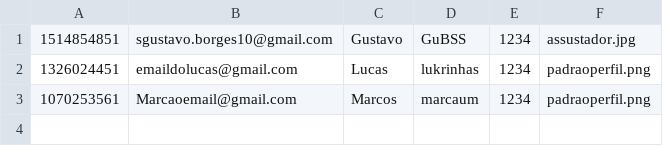
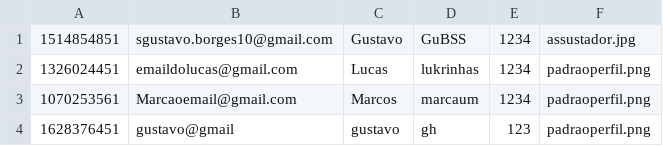
Before and after one commit to GustavoBorgesSouza/ProjetoInstaDev, a CSV file: Database/Usuario.csv, drawn as a sheet.

```diff
--- a/Database/Usuario.csv
+++ b/Database/Usuario.csv
@@ -3 +3,2 @@
 1070253561;Marcaoemail@gmail.com;Marcos;marcaum;1234;padraoperfil.png
+1628376451;gustavo@gmail;gustavo;gh;123;padraoperfil.png
```
Also changed, not shown: 6 other files.
